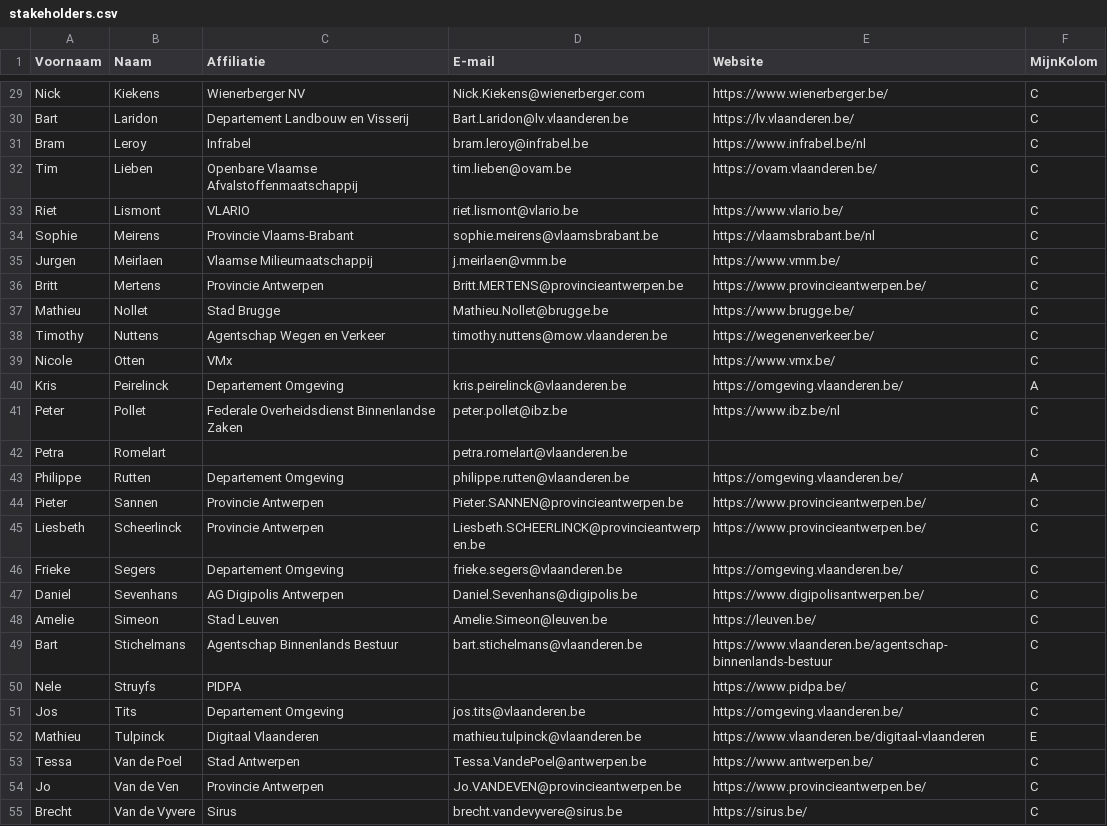
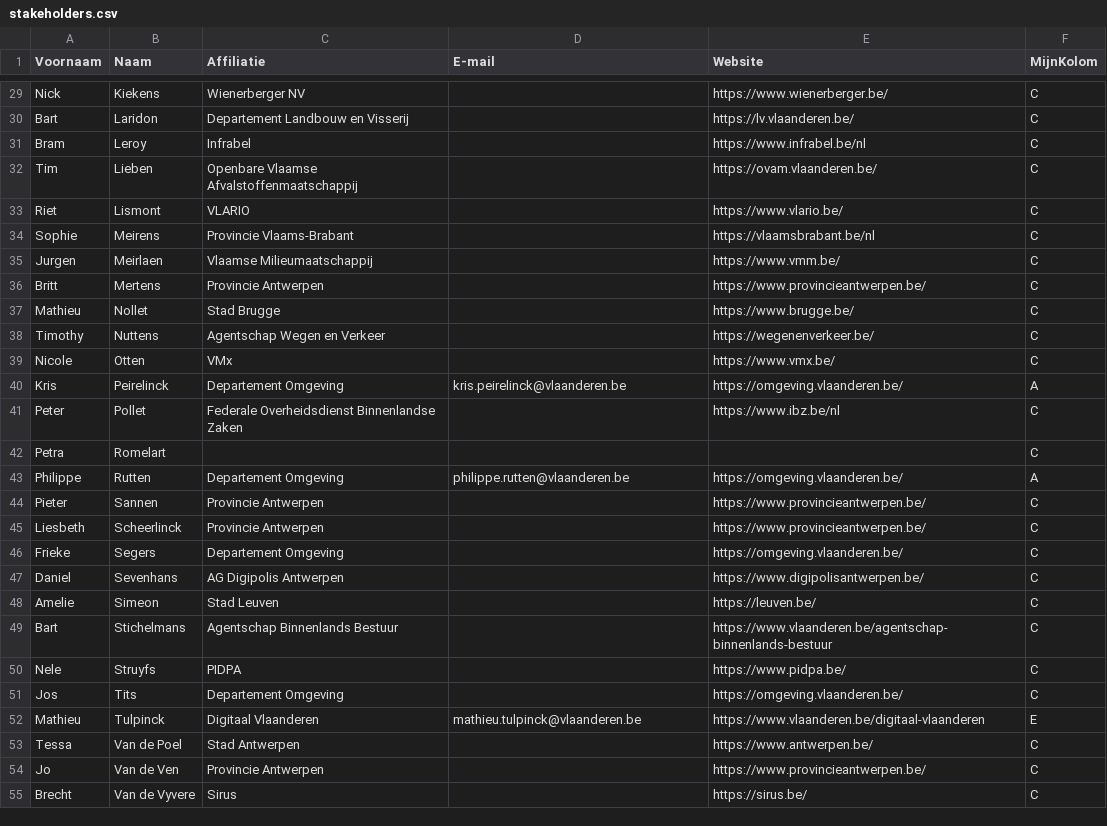
Before and after one commit to bertvannuffelen/OSLOthema-omgevingsvergunning, a CSV file: stakeholders.csv, drawn as a sheet; only a part is shown, gaps mark what is left out; the diff covers the shown part only; the diff names each change by its address in the sheet, - before the commit and + after, or states it on an @@ line.

```diff
--- a/stakeholders.csv
+++ b/stakeholders.csv
-D29 (E-mail): Nick.Kiekens@wienerberger.com
+D29 (E-mail): (empty)
-D30 (E-mail): Bart.Laridon@lv.vlaanderen.be
+D30 (E-mail): (empty)
-D31 (E-mail): bram.leroy@infrabel.be
+D31 (E-mail): (empty)
-D32 (E-mail): tim.lieben@ovam.be
+D32 (E-mail): (empty)
-D33 (E-mail): riet.lismont@vlario.be
+D33 (E-mail): (empty)
-D34 (E-mail): sophie.meirens@vlaamsbrabant.be
+D34 (E-mail): (empty)
-D35 (E-mail): j.meirlaen@vmm.be
+D35 (E-mail): (empty)
-D36 (E-mail): Britt.MERTENS@provincieantwerpen.be
+D36 (E-mail): (empty)
-D37 (E-mail): Mathieu.Nollet@brugge.be
+D37 (E-mail): (empty)
-D38 (E-mail): timothy.nuttens@mow.vlaanderen.be
+D38 (E-mail): (empty)
-D41 (E-mail): peter.pollet@ibz.be
+D41 (E-mail): (empty)
-D42 (E-mail): petra.romelart@vlaanderen.be
+D42 (E-mail): (empty)
-D44 (E-mail): Pieter.SANNEN@provincieantwerpen.be
+D44 (E-mail): (empty)
-D45 (E-mail): Liesbeth.SCHEERLINCK@provincieantwerpen.be
+D45 (E-mail): (empty)
-D46 (E-mail): frieke.segers@vlaanderen.be
+D46 (E-mail): (empty)
-D47 (E-mail): Daniel.Sevenhans@digipolis.be
+D47 (E-mail): (empty)
-D48 (E-mail): Amelie.Simeon@leuven.be
+D48 (E-mail): (empty)
-D49 (E-mail): bart.stichelmans@vlaanderen.be
+D49 (E-mail): (empty)
-D51 (E-mail): jos.tits@vlaanderen.be
+D51 (E-mail): (empty)
-D53 (E-mail): Tessa.VandePoel@antwerpen.be
+D53 (E-mail): (empty)
-D54 (E-mail): Jo.VANDEVEN@provincieantwerpen.be
+D54 (E-mail): (empty)
-D55 (E-mail): brecht.vandevyvere@sirus.be
+D55 (E-mail): (empty)
```
Also changed, not shown: 40 edited cells elsewhere in this file, 1 other file.
